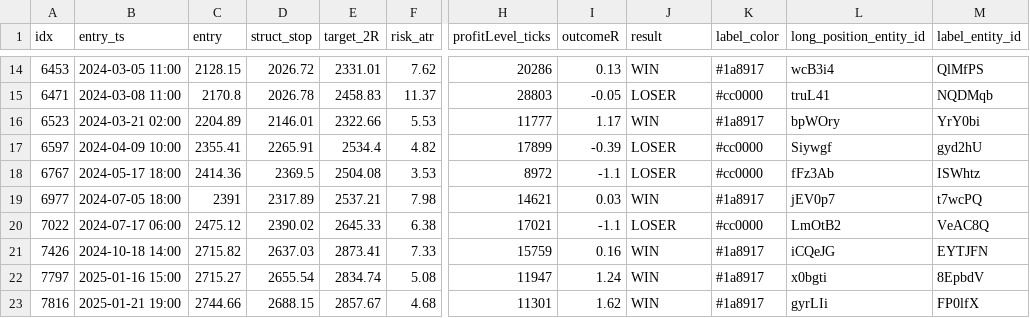
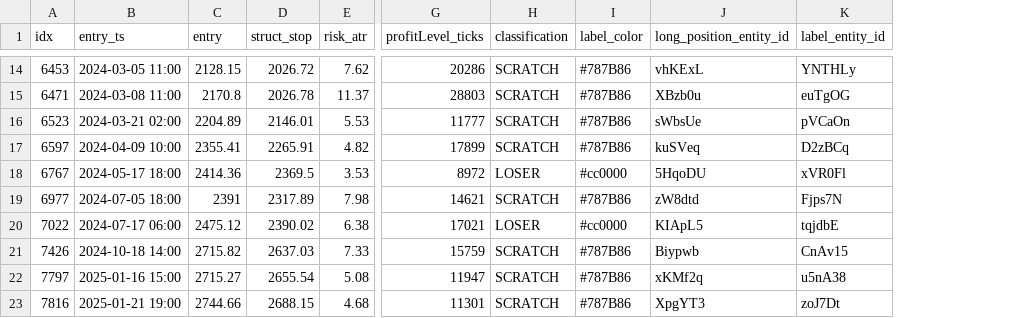
Before and after one commit to cristrein-hash/tradingview-mcp, a CSV file: my-strategy/research/revalidation/XAU_4H_L2_BPT_BOS_CHOCH/v1/results/l2_bpt_f_top_ob_rsi_strict_plot_manifest.csv, drawn as a sheet; only a part is shown, gaps mark what is left out; removed rows and columns are numbered as before the commit, all else as after; the diff covers the shown part only; the diff names each change by its address in the sheet, - before the commit and + after, or states it on an @@ line.

```diff
--- a/my-strategy/research/revalidation/XAU_4H_L2_BPT_BOS_CHOCH/v1/results/l2_bpt_f_top_ob_rsi_strict_plot_manifest.csv
+++ b/my-strategy/research/revalidation/XAU_4H_L2_BPT_BOS_CHOCH/v1/results/l2_bpt_f_top_ob_rsi_strict_plot_manifest.csv
-column E (target_2R), rows 14-23: 2331.01 | 2458.83 | 2322.66 | 2534.4 | 2504.08 | 2537.21 | 2645.33 | 2873.41 | 2834.74 | 2857.67
-column I (outcomeR), rows 14-23: 0.13 | -0.05 | 1.17 | -0.39 | -1.1 | 0.03 | -1.1 | 0.16 | 1.24 | 1.62
-H1: result
+H1: classification
-H14 (classification): WIN
+H14 (classification): SCRATCH
-I14 (label_color): #1a8917
+I14 (label_color): #787B86
-J14 (long_position_entity_id): wcB3i4
+J14 (long_position_entity_id): vhKExL
-K14 (label_entity_id): QlMfPS
+K14 (label_entity_id): YNTHLy
-H15 (classification): LOSER
+H15 (classification): SCRATCH
-I15 (label_color): #cc0000
+I15 (label_color): #787B86
-J15 (long_position_entity_id): truL41
+J15 (long_position_entity_id): XBzb0u
-K15 (label_entity_id): NQDMqb
+K15 (label_entity_id): euTgOG
-H16 (classification): WIN
+H16 (classification): SCRATCH
-I16 (label_color): #1a8917
+I16 (label_color): #787B86
-J16 (long_position_entity_id): bpWOry
+J16 (long_position_entity_id): sWbsUe
-K16 (label_entity_id): YrY0bi
+K16 (label_entity_id): pVCaOn
-H17 (classification): LOSER
+H17 (classification): SCRATCH
-I17 (label_color): #cc0000
+I17 (label_color): #787B86
-J17 (long_position_entity_id): Siywgf
+J17 (long_position_entity_id): kuSVeq
-K17 (label_entity_id): gyd2hU
+K17 (label_entity_id): D2zBCq
-J18 (long_position_entity_id): fFz3Ab
+J18 (long_position_entity_id): 5HqoDU
-K18 (label_entity_id): ISWhtz
+K18 (label_entity_id): xVR0Fl
-H19 (classification): WIN
+H19 (classification): SCRATCH
-I19 (label_color): #1a8917
+I19 (label_color): #787B86
-J19 (long_position_entity_id): jEV0p7
+J19 (long_position_entity_id): zW8dtd
-K19 (label_entity_id): t7wcPQ
+K19 (label_entity_id): Fjps7N
-J20 (long_position_entity_id): LmOtB2
+J20 (long_position_entity_id): KIApL5
-K20 (label_entity_id): VeAC8Q
+K20 (label_entity_id): tqjdbE
-H21:H23 (classification): WIN
+H21:H23 (classification): SCRATCH
-I21:I23 (label_color): #1a8917
+I21:I23 (label_color): #787B86
-J21 (long_position_entity_id): iCQeJG
+J21 (long_position_entity_id): Biypwb
-K21 (label_entity_id): EYTJFN
+K21 (label_entity_id): CnAv15
-J22 (long_position_entity_id): x0bgti
+J22 (long_position_entity_id): xKMf2q
-K22 (label_entity_id): 8EpbdV
+K22 (label_entity_id): u5nA38
-J23 (long_position_entity_id): gyrLIi
+J23 (long_position_entity_id): XpgYT3
-K23 (label_entity_id): FP0lfX
+K23 (label_entity_id): zoJ7Dt
```
Also changed, not shown: 60 edited cells elsewhere in this file.
